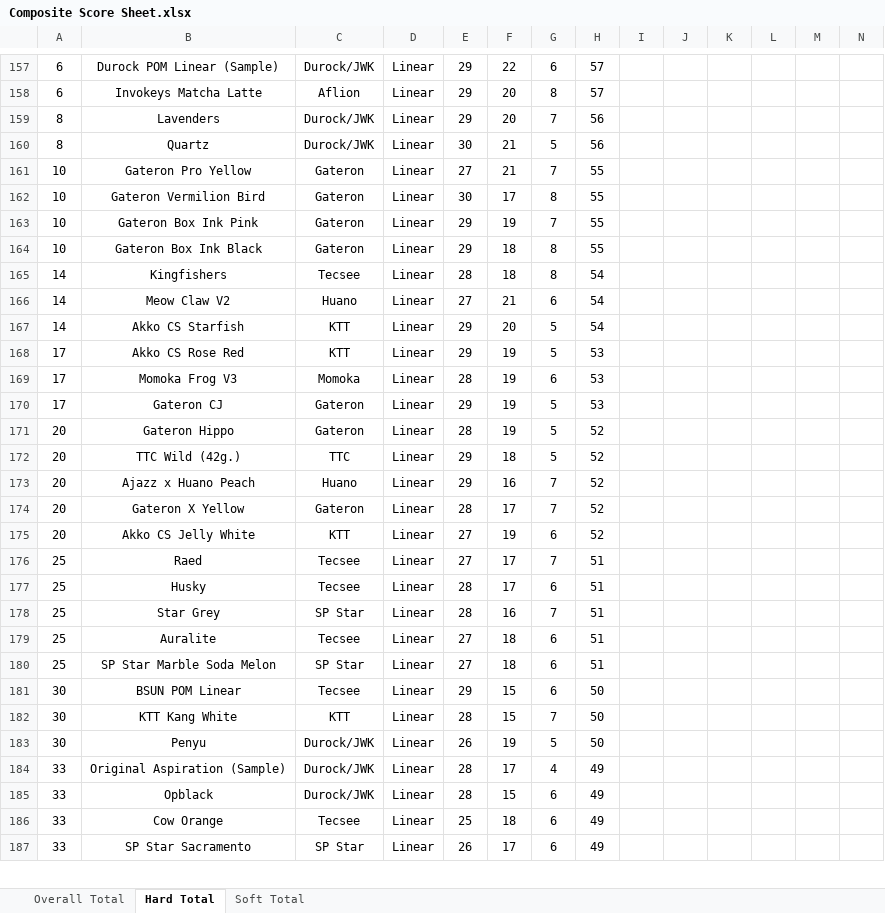
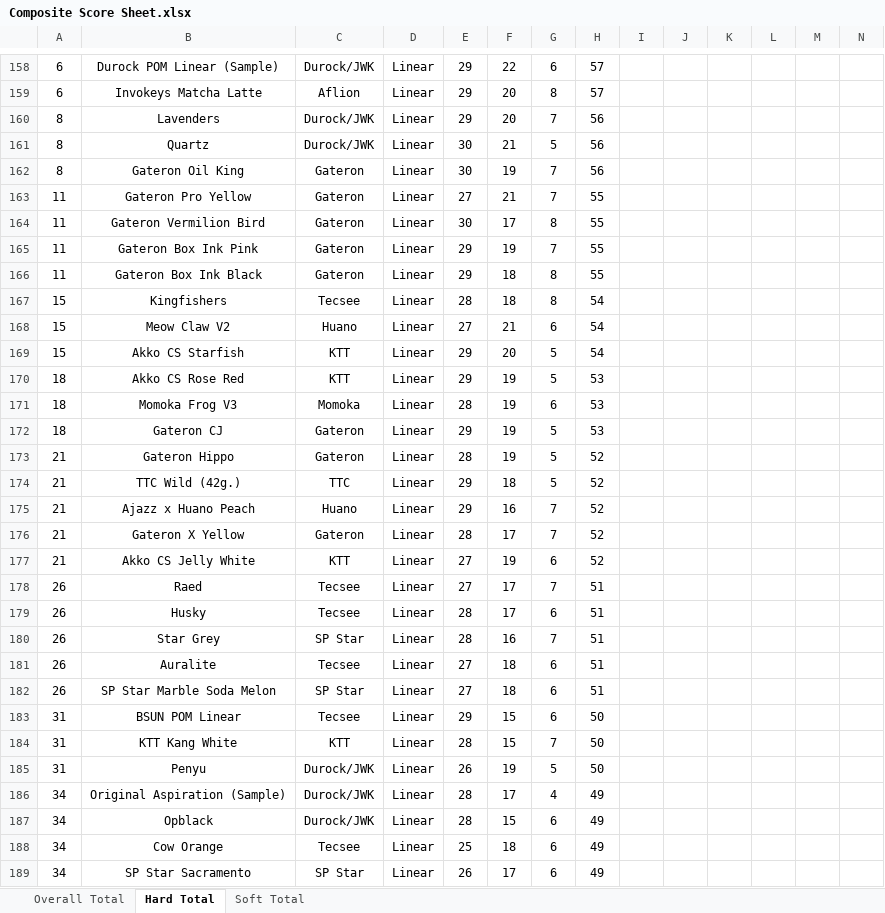
Before and after one commit to ThereminGoat/switch-scores, an Excel workbook: Composite Score Sheet.xlsx, sheet Hard Total, drawn as a sheet; only a part is shown, gaps mark what is left out; values as stored, in another font and other column widths than the file's, no borders; charts and pictures not drawn; addresses are those after the commit; rows hold the shown columns only; the diff covers the shown part only; the diff names each change by its address in the sheet, - before the commit and + after, or states it on an @@ line.

```diff
--- a/Composite Score Sheet.xlsx (sheet Hard Total)
+++ b/Composite Score Sheet.xlsx (sheet Hard Total)
+row 162: 8 | Gateron Oil King | Gateron | Linear | 30 | 19 | 7 | 56
-A163:A166: 10
+A163:A166: 11
-A167:A169: 14
+A167:A169: 15
-A170:A172: 17
+A170:A172: 18
-A173:A177: 20
+A173:A177: 21
-A178:A182: 25
+A178:A182: 26
-A183:A185: 30
+A183:A185: 31
-A186:A189: 33
+A186:A189: 34
```
Also changed, not shown: other rows of this sheet, sheet Overall Total, sheet Soft Total, formulas that keep their value, 4 other files.
